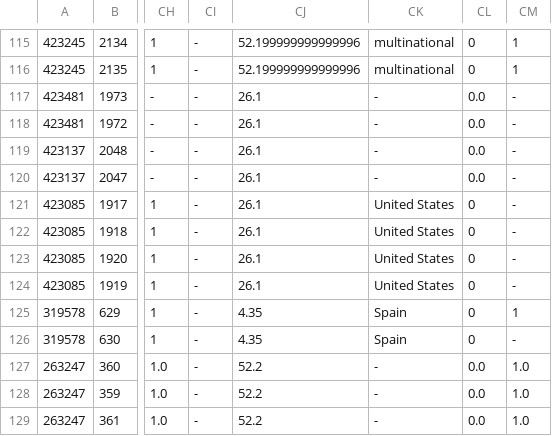
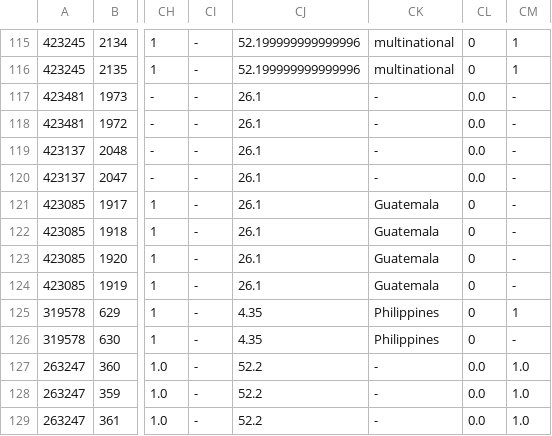
Before and after one commit to HumanBehaviourChangeProject/semantic-prediction, a CSV file: data/model_input_data.csv, drawn as a sheet; only a part is shown, gaps mark what is left out; the diff names each change by its address in the sheet, - before the commit and + after, or states it on an @@ line.

```diff
--- a/data/model_input_data.csv
+++ b/data/model_input_data.csv
-CK121:CK124: United States
+CK121:CK124: Guatemala
-CK125:CK126: Spain
+CK125:CK126: Philippines
```
Also changed, not shown: data/all_feature_info.csv, 7 other files.
